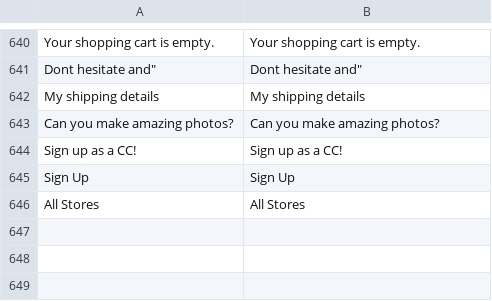
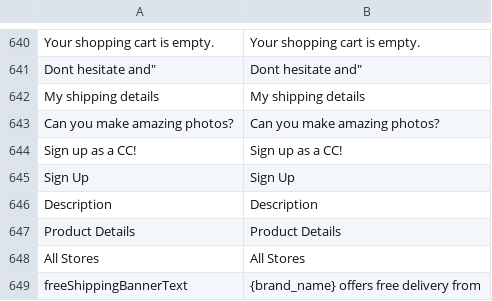
Before and after one commit to Danail-Irinkov/vue-storefront, a CSV file: src/themes/default-procc/resource/i18n/en-US.csv, drawn as a sheet; only a part is shown, gaps mark what is left out; the diff names each change by its address in the sheet, - before the commit and + after, or states it on an @@ line.

Commit message:
Added Free Shipping Banner and Calculation as per the new values shipping_method.offer_free_shipping and free_shipping_amount

```diff
--- a/src/themes/default-procc/resource/i18n/en-US.csv
+++ b/src/themes/default-procc/resource/i18n/en-US.csv
+row 646: Description | Description
+row 647: Product Details | Product Details
+row 649: freeShippingBannerText | {brand_name} offers free delivery from
```
Also changed, not shown: core/i18n/resource/i18n/bg-BG.csv, src/themes/default-procc/resource/i18n/bg-BG.csv, 13 other files.
